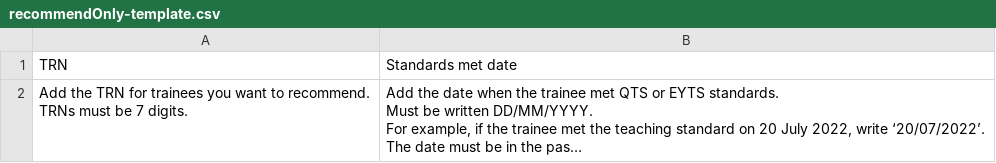
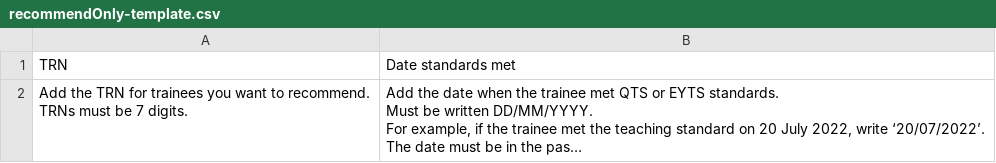
Before and after one commit to DFE-Digital/register-trainee-teachers-prototype, a CSV file: app/assets/downloads/recommendOnly-template.csv, drawn as a sheet; long unchanged cells end in …; the diff names each change by its address in the sheet, - before the commit and + after, or states it on an @@ line.

Commit message:
Refer to "date standards met" consistently

```diff
--- a/app/assets/downloads/recommendOnly-template.csv
+++ b/app/assets/downloads/recommendOnly-template.csv
-B1: Standards met date
+B1: Date standards met
```
Also changed, not shown: app/assets/downloads/recommendOnly-with-data.csv, app/assets/downloads/recommendOnly-with-errors.csv, 2 other files.
